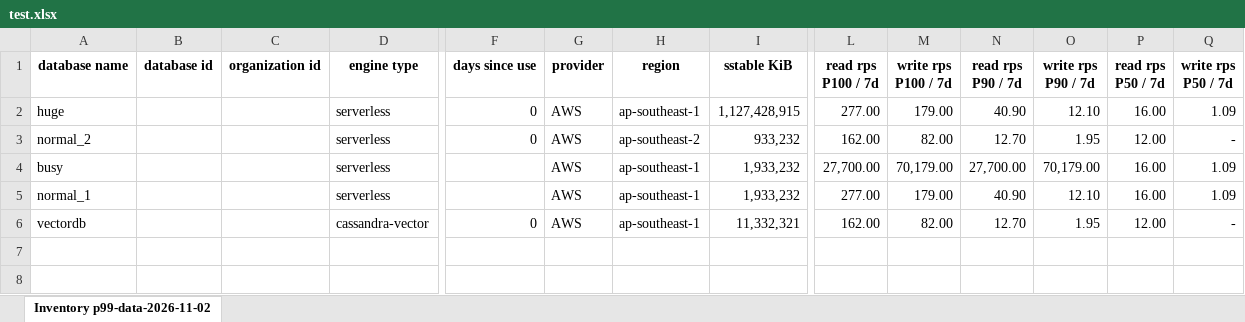
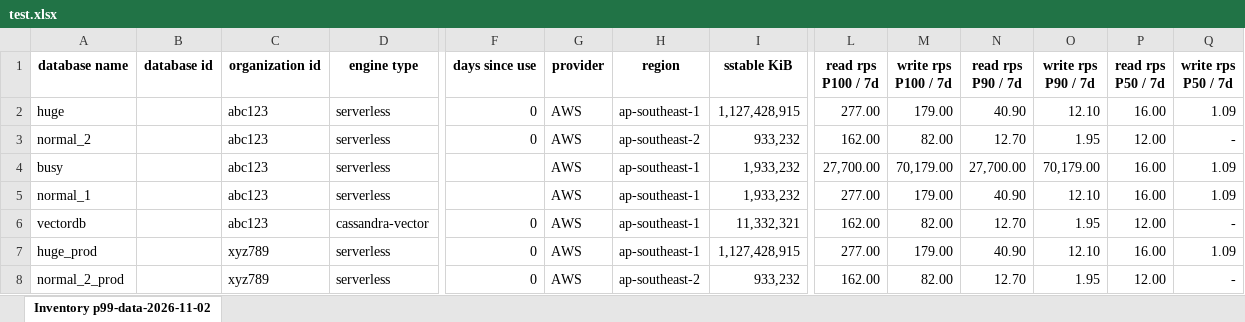
Before and after one commit to HiltonRosenfeld/pcu_sizing, an Excel workbook: test.xlsx, sheet Inventory p99-data-2026-11-02, drawn as a sheet; only a part is shown, gaps mark what is left out; values as stored, in another font and other column widths than the file's, no borders; rows hold the shown columns only; the diff names each change by its address in the sheet, - before the commit and + after, or states it on an @@ line.

Commit message:
production isolation by DB name or Org ID

```diff
--- a/test.xlsx (sheet Inventory p99-data-2026-11-02)
+++ b/test.xlsx (sheet Inventory p99-data-2026-11-02)
-C2:C6 (organization id): (empty)
+C2:C6 (organization id): abc123
+row 7: huge_prod |  | xyz789 | serverless | 0 | AWS | ap-southeast-1 | 1,127,428,915 | 277.00 | 179.00 | 40.90 | 12.10 | 16.00 | 1.09
+row 8: normal_2_prod |  | xyz789 | serverless | 0 | AWS | ap-southeast-2 | 933,232 | 162.00 | 82.00 | 12.70 | 1.95 | 12.00 | -
```
Also changed, not shown: 5 other files.
